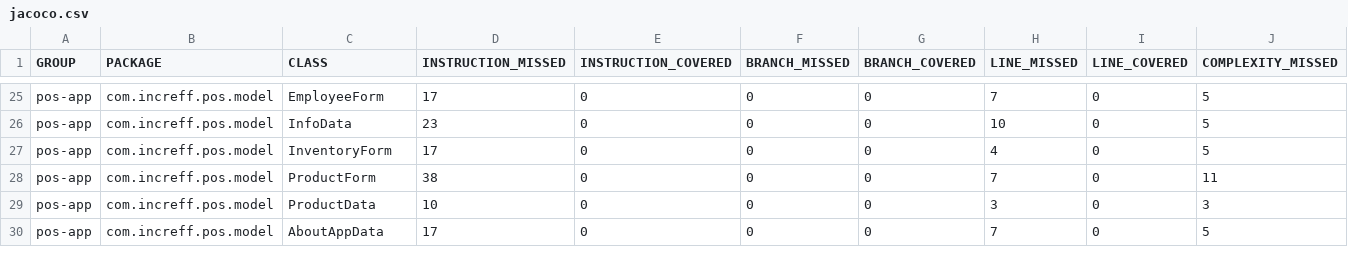
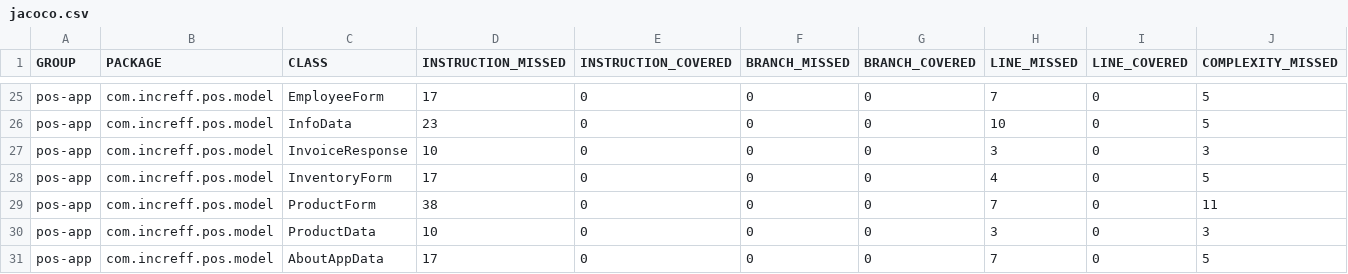
Before and after one commit to sarthak1905/Project-PoS, a CSV file: pos-app/target/site/jacoco/jacoco.csv, drawn as a sheet; only a part is shown, gaps mark what is left out; rows hold the shown columns only; the diff covers the shown part only; the diff names each change by its address in the sheet, - before the commit and + after, or states it on an @@ line.

Commit message:
Added changes to invoice-app

```diff
--- a/pos-app/target/site/jacoco/jacoco.csv
+++ b/pos-app/target/site/jacoco/jacoco.csv
+row 27: pos-app | com.increff.pos.model | InvoiceResponse | 10 | 0 | 0 | 0 | 3 | 0 | 3
```
Also changed, not shown: 1 added row and 25 edited cells elsewhere in this file, 56 other files.
